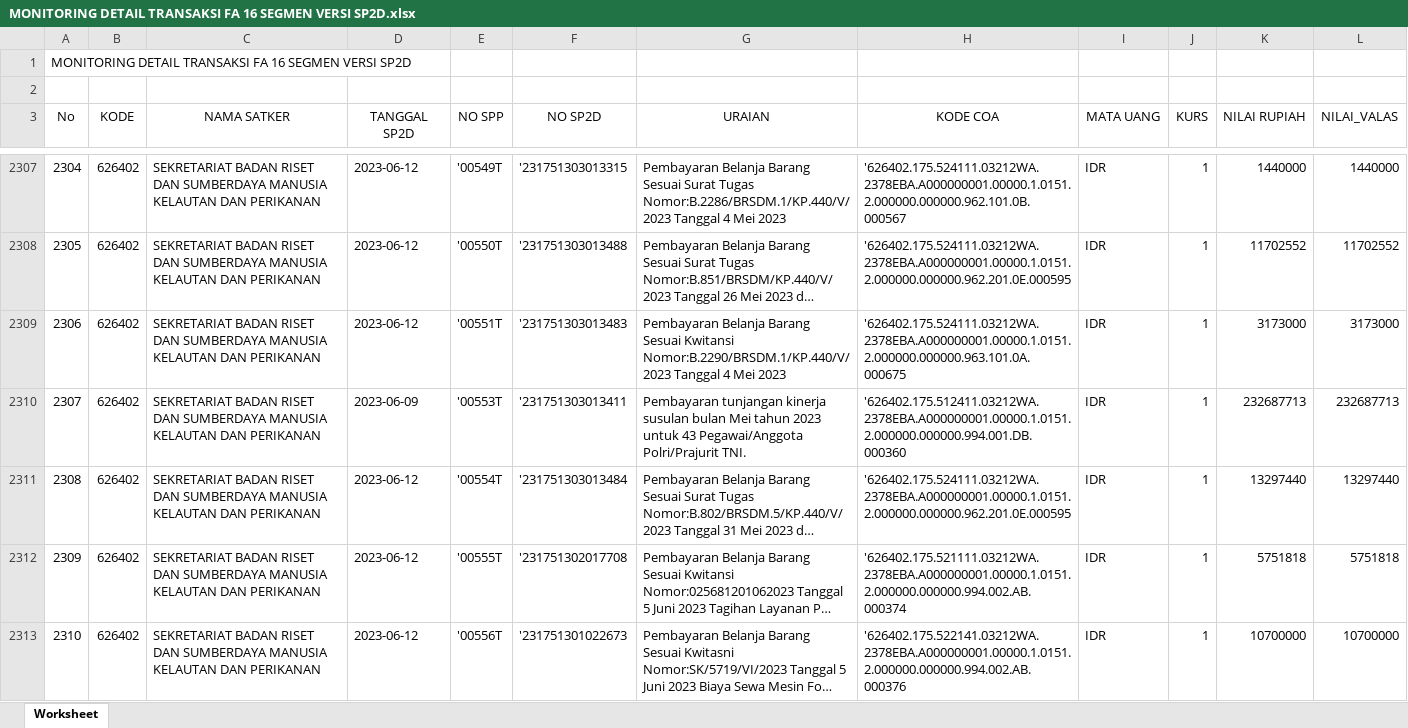
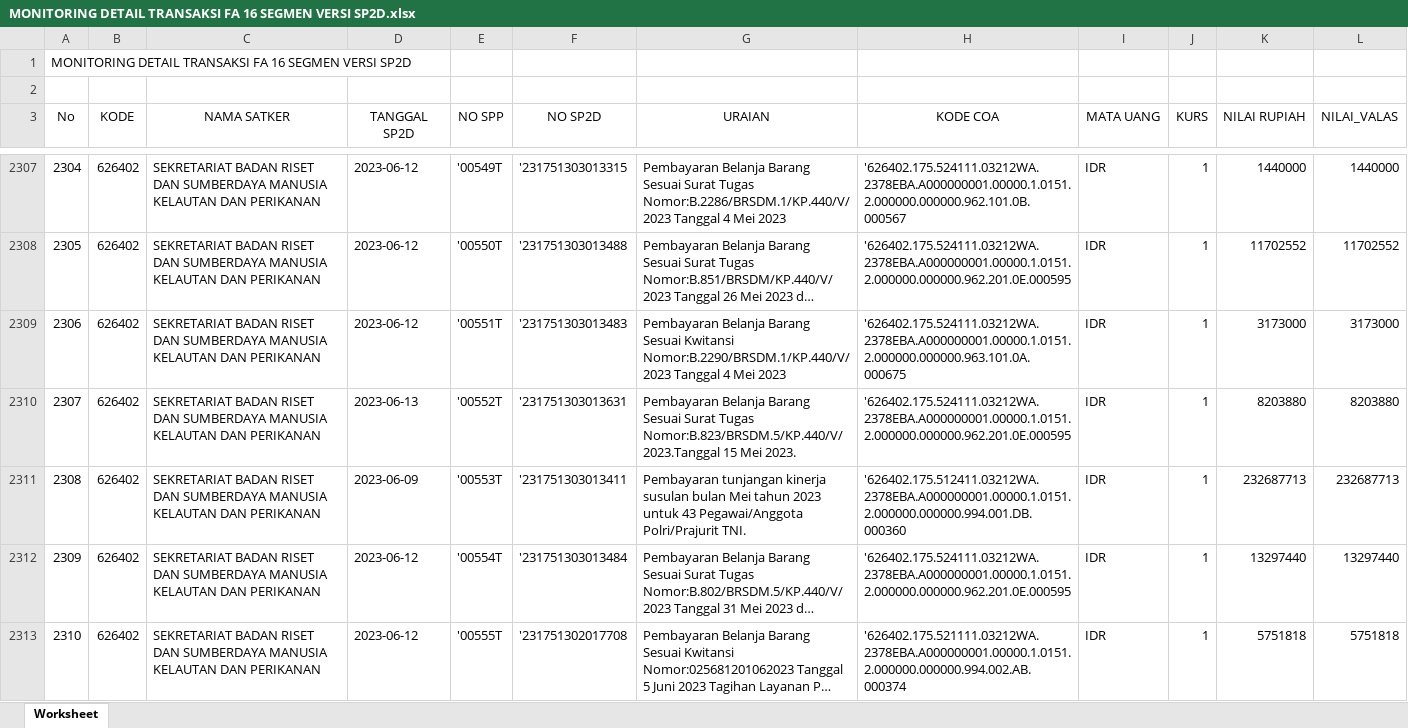
Before and after one commit to edimistiono/TA.2023, an Excel workbook: Database/MONITORING DETAIL TRANSAKSI FA 16 SEGMEN VERSI SP2D.xlsx, sheet Worksheet, drawn as a sheet; only a part is shown, gaps mark what is left out; the shorter side is filled out with more unchanged rows; long unchanged cells end in …; values as stored, in another font and other column widths than the file's, no borders; addresses are those after the commit; the diff covers the shown part only; the diff names each change by its address in the sheet, - before the commit and + after, or states it on an @@ line.

```diff
--- a/Database/MONITORING DETAIL TRANSAKSI FA 16 SEGMEN VERSI SP2D.xlsx (sheet Worksheet)
+++ b/Database/MONITORING DETAIL TRANSAKSI FA 16 SEGMEN VERSI SP2D.xlsx (sheet Worksheet)
+row 2310: 2307 | 626402 | SEKRETARIAT BADAN RISET DAN SUMBERDAYA MANUSIA KELAUTAN DAN PERIKANAN | 2023-06-13 | '00552T | '231751303013631 | Pembayaran Belanja Barang Sesuai Surat Tugas Nomor:B.823/BRSDM.5/KP.440/V/2023.Tanggal 15 Mei 2023. | '626402.175.524111.03212WA.2378EBA.A000000001.00000.1.0151.2.000000.000000.962.201.0E.000595 | IDR | 1 | 8203880 | 8203880
@@ column A (No) renumbered between rows 2311 and 2360 @@
```
Also changed, not shown: 68 added rows elsewhere in this sheet, Database/SP2D.xlsx.
